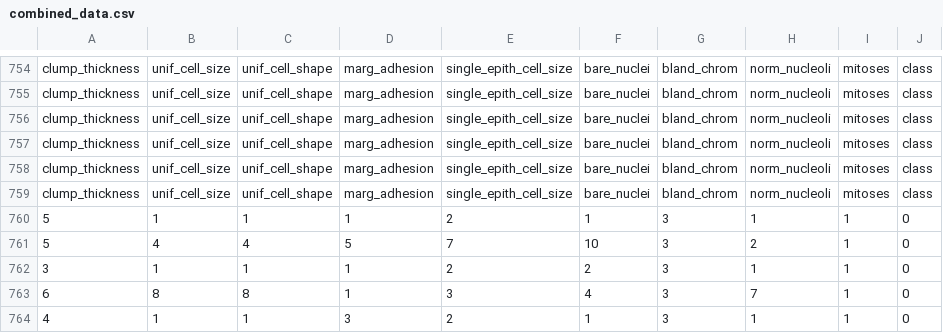
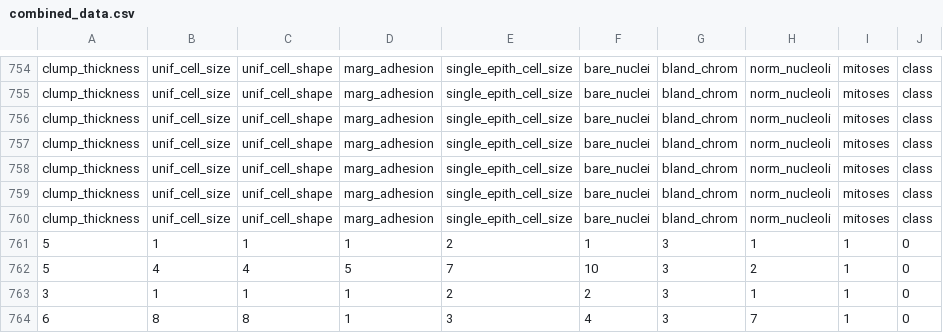
Before and after one commit to vinaypatil03/breast-cancer-detection-using-machine-learning-knn, a CSV file: combined_data.csv, drawn as a sheet; only a part is shown, gaps mark what is left out; the shorter side is filled out with more unchanged rows; the diff names each change by its address in the sheet, - before the commit and + after, or states it on an @@ line.

```diff
--- a/combined_data.csv
+++ b/combined_data.csv
+row 760: clump_thickness | unif_cell_size | unif_cell_shape | marg_adhesion | single_epith_cell_size | bare_nuclei | bland_chrom | norm_nucleoli | mitoses | class
```
Also changed, not shown: 1 other file.
